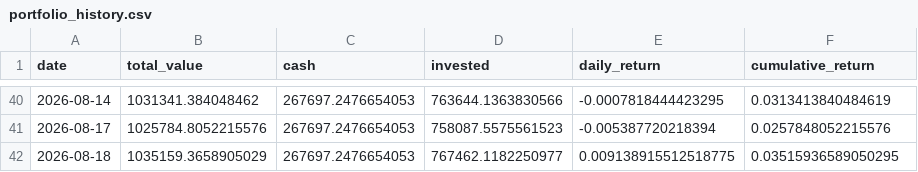
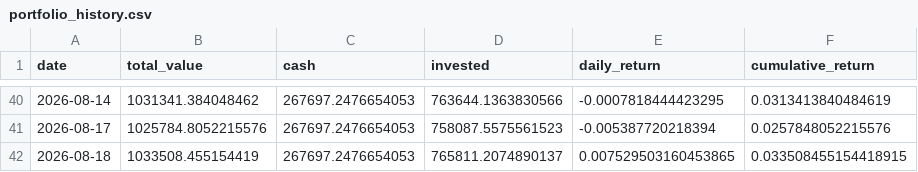
Before and after one commit to pradnyaw25/ai-portfolio-manager, a CSV file: data/portfolio_history.csv, drawn as a sheet; only a part is shown, gaps mark what is left out.

```diff
--- a/data/portfolio_history.csv
+++ b/data/portfolio_history.csv
@@ -41,2 +41,2 @@ date,total_value,cash,invested,daily_return,cumulative_return
 2026-08-17,1025784.8052215576,267697.2476654053,758087.5575561523,-0.005387720218394,0.0257848052215576
-2026-08-18,1035159.3658905029,267697.2476654053,767462.1182250977,0.009138915512518775,0.03515936589050295
+2026-08-18,1033508.455154419,267697.2476654053,765811.2074890137,0.007529503160453865,0.033508455154418915
```
Also changed, not shown: public/portfolio_history.csv, 49 other files.
